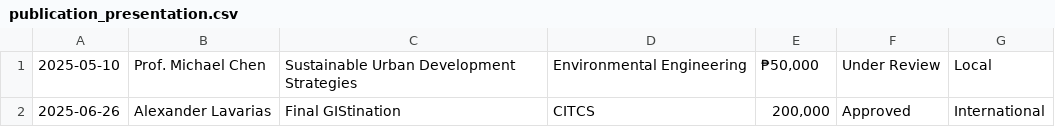
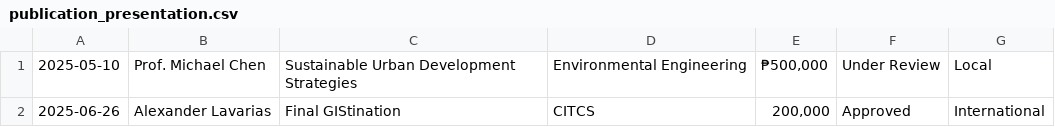
Before and after one commit to AXELAVARIAS/RSO_system_sample, a CSV file: php/publication_presentation.csv, drawn as a sheet.

```diff
--- a/php/publication_presentation.csv
+++ b/php/publication_presentation.csv
@@ -1,2 +1,2 @@
-2025-05-10,"Prof. Michael Chen","Sustainable Urban Development Strategies","Environmental Engineering","₱50,000","Under Review",Local
+2025-05-10,"Prof. Michael Chen","Sustainable Urban Development Strategies","Environmental Engineering","₱500,000","Under Review",Local
 2025-06-26,"Alexander Lavarias","Final GIStination",CITCS,"200,000",Approved,International
```
Also changed, not shown: php/data_collection_tools.csv, php/ethics_reviewed_protocols.csv, 10 other files.
